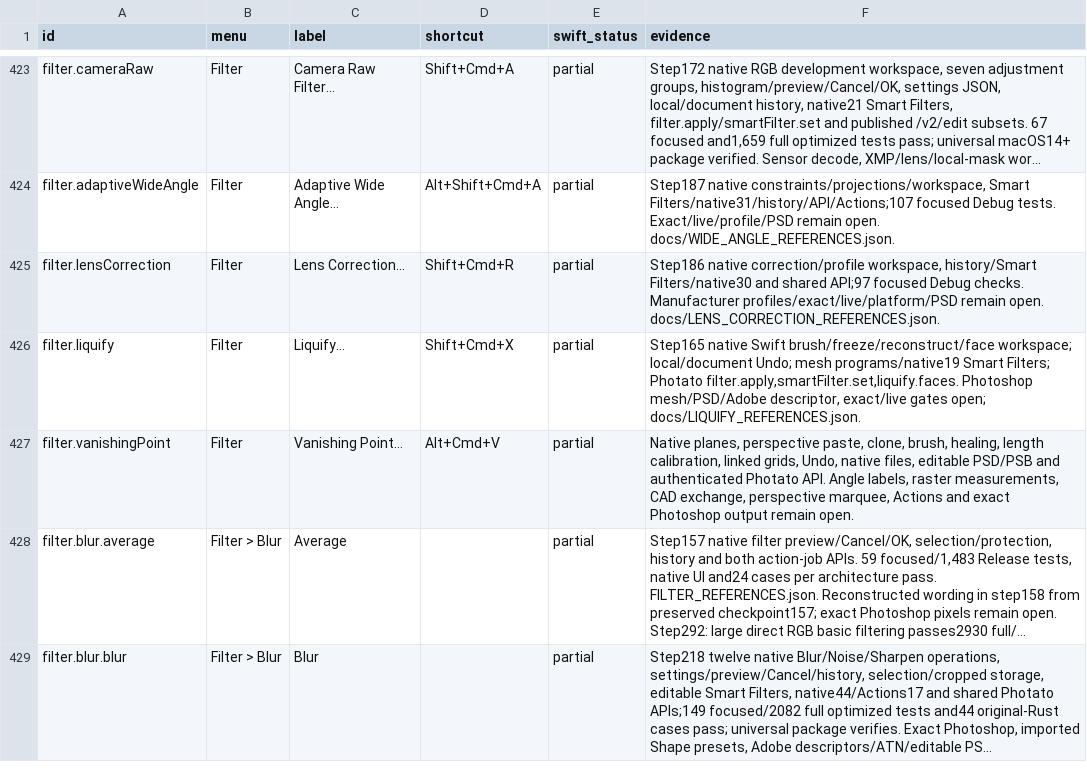
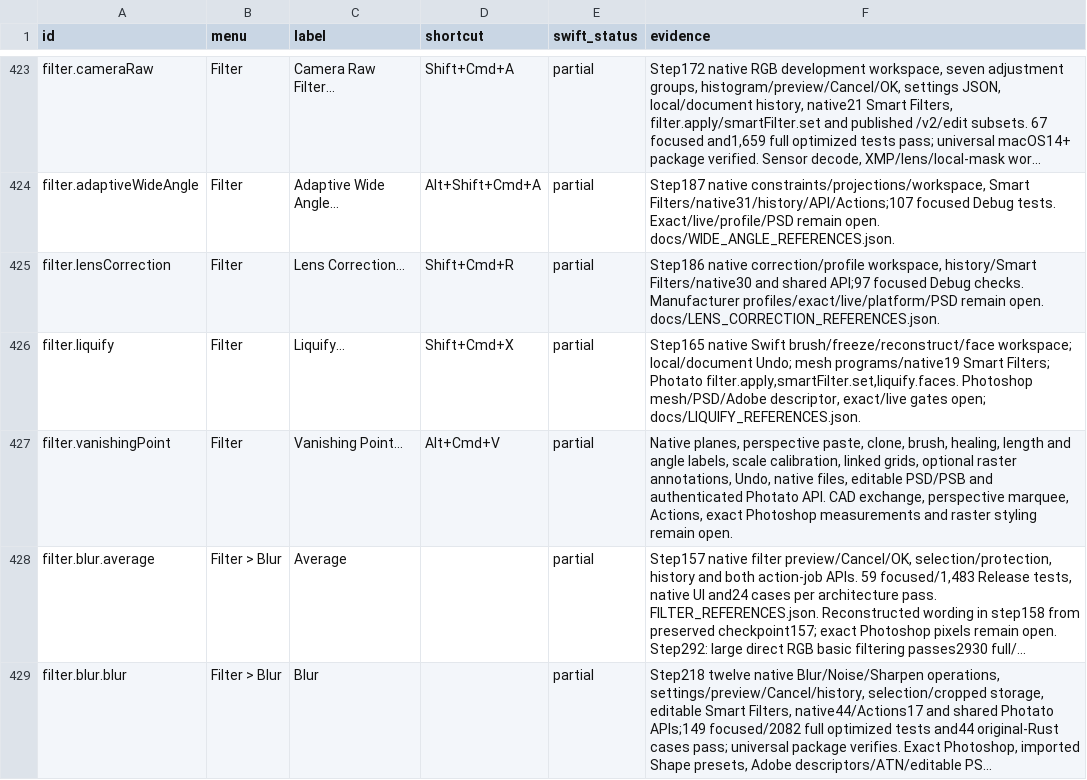
Before and after one commit to ForensicIntelligence/Photato, a CSV file: PhotoCraftSwift/docs/COMMAND_PARITY.csv, drawn as a sheet; only a part is shown, gaps mark what is left out; long unchanged cells end in …; the diff names each change by its address in the sheet, - before the commit and + after, or states it on an @@ line.

Commit message:
Render Vanishing Point measurement annotations (736)

```diff
--- a/PhotoCraftSwift/docs/COMMAND_PARITY.csv
+++ b/PhotoCraftSwift/docs/COMMAND_PARITY.csv
-F427 (evidence): …healing, length calibration, linked grids, Undo, native files, editable PSD/PSB and authenticated Photato API. Angle labels, raster measurements, CAD exchange, perspective marquee, Actions and exact Photoshop output remain open.
+F427 (evidence): …healing, length and angle labels, scale calibration, linked grids, optional raster annotations, Undo, native files, editable PSD/PSB and authenticated Photato API. CAD exchange, perspective marquee, Actions, exact Photoshop measurements and raster styling remain open.
```
Also changed, not shown: 24 other files.
